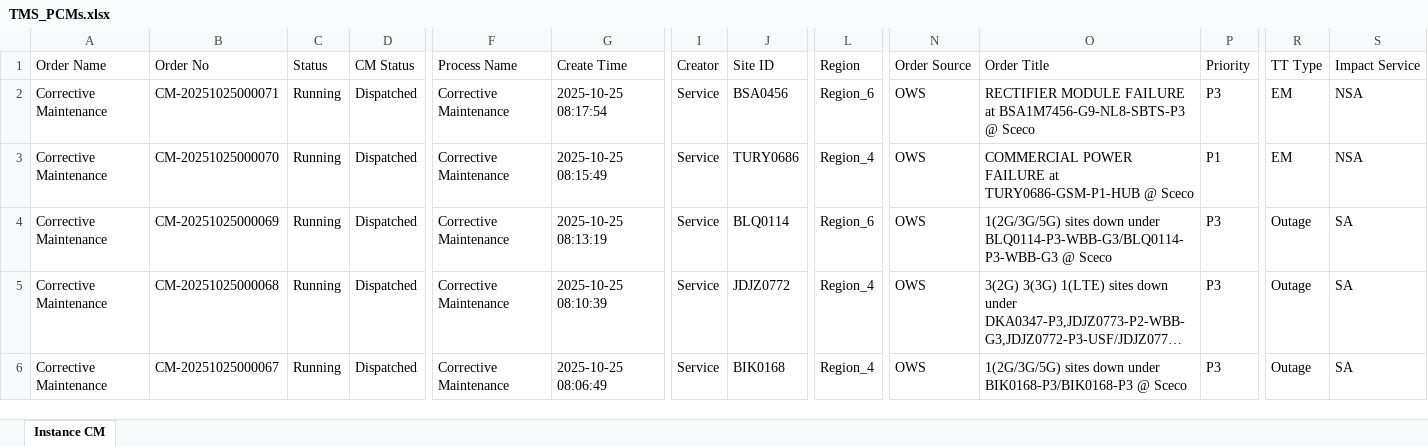
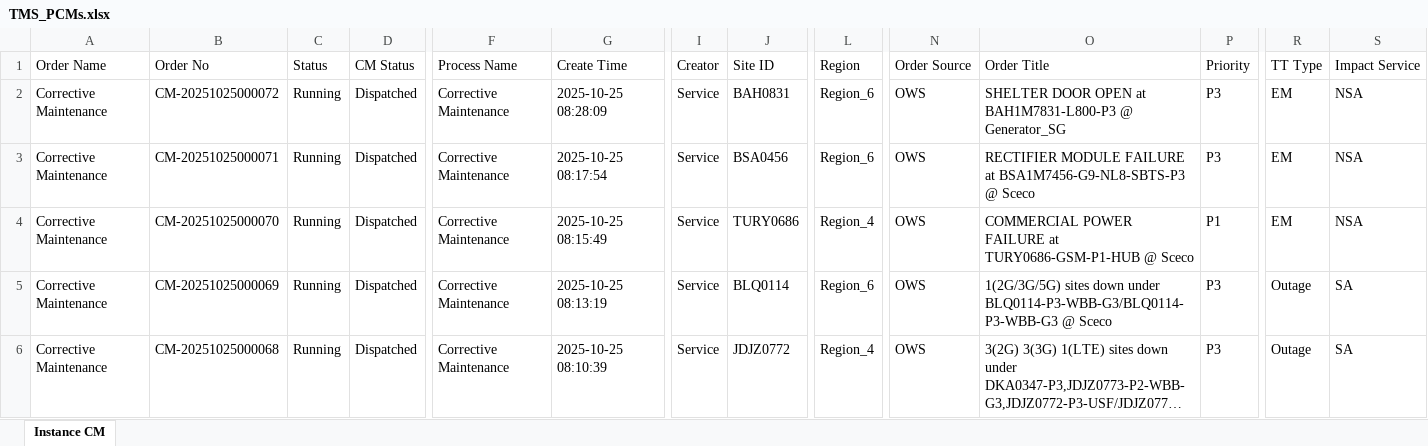
Before and after one commit to decosaro/tms_running, an Excel workbook: TMS_PCMs.xlsx, sheet Instance CM, drawn as a sheet; only a part is shown, gaps mark what is left out; the shorter side is filled out with more unchanged rows; long unchanged cells end in …; values as stored, in another font and other column widths than the file's, no borders; rows hold the shown columns only; the diff names each change by its address in the sheet, - before the commit and + after, or states it on an @@ line.

Commit message:
Updated TMS_PCMs.xlsx from OneDrive

```diff
--- a/TMS_PCMs.xlsx (sheet Instance CM)
+++ b/TMS_PCMs.xlsx (sheet Instance CM)
+row 2: Corrective Maintenance | CM-20251025000072 | Running | Dispatched | Corrective Maintenance | 2025-10-25 08:28:09 | Service | BAH0831 | Region_6 | OWS | SHELTER DOOR OPEN at BAH1M7831-L800-P3 @ Generator_SG | P3 | EM | NSA
```
